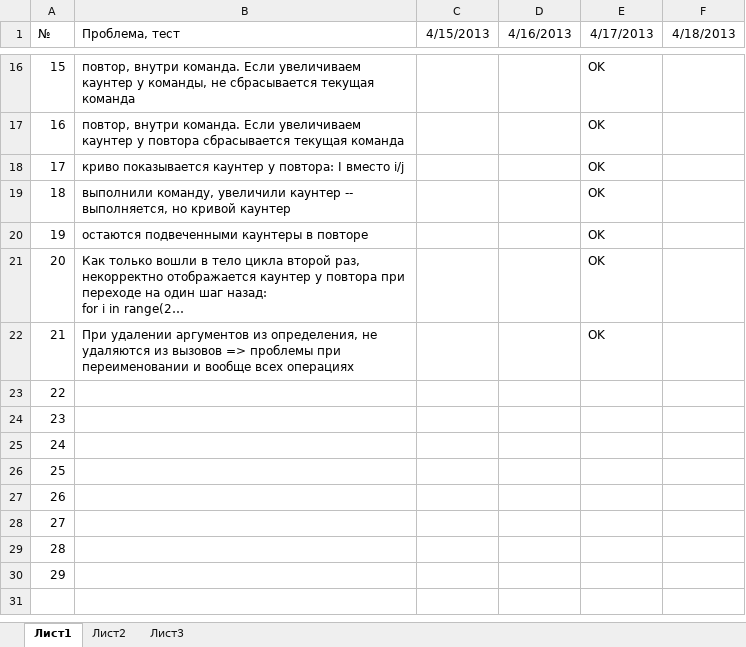
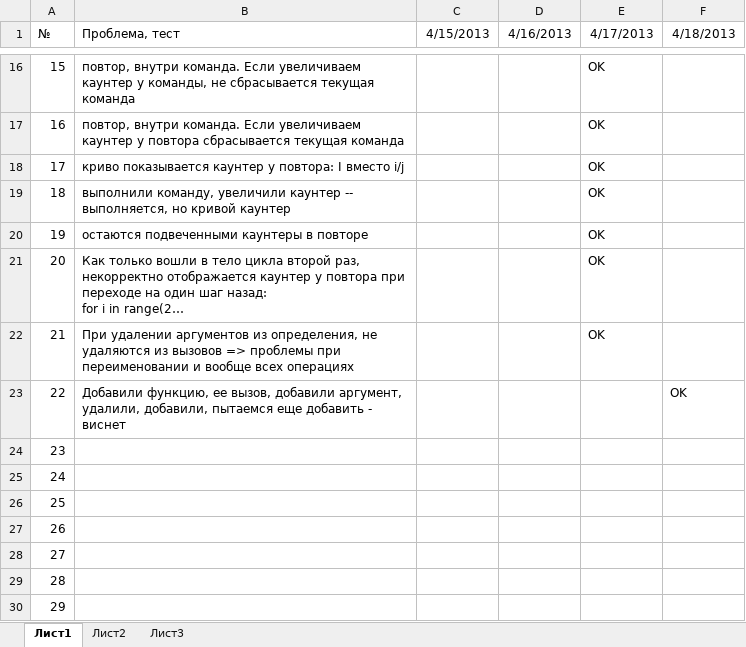
Before and after one commit to klenin/cats-junior, an Excel workbook: tests.xlsx, sheet Лист1, drawn as a sheet; only a part is shown, gaps mark what is left out; long unchanged cells end in …; values as stored, in another font and other column widths than the file's, no borders; conditional formats not drawn; the diff names each change by its address in the sheet, - before the commit and + after, or states it on an @@ line.

```diff
--- a/tests.xlsx (sheet Лист1)
+++ b/tests.xlsx (sheet Лист1)
-B23 (Проблема, тест): (empty)
+B23 (Проблема, тест): Добавили функцию, ее вызов, добавили аргумент, удалили, добавили, пытаемся еще добавить - виснет
-F23 (4/18/2013): (empty)
+F23 (4/18/2013): OK
```
Also changed, not shown: 1 other file.
